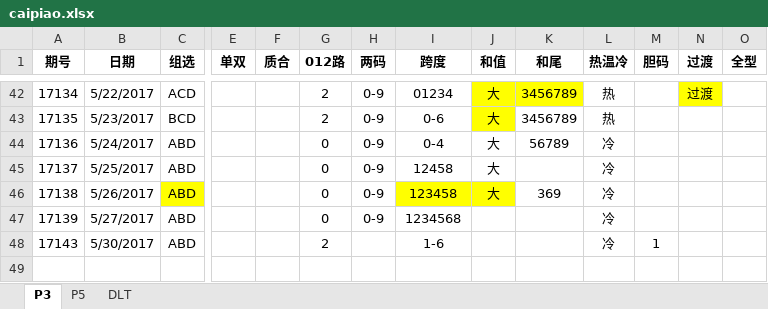
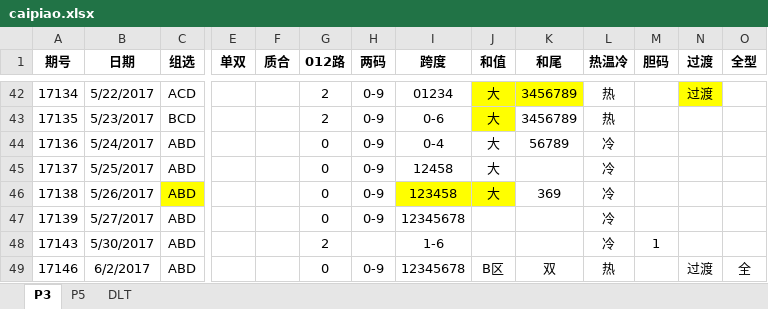
Before and after one commit to zhoubo8308/caipiao, an Excel workbook: caipiao.xlsx, sheet P3, drawn as a sheet; only a part is shown, gaps mark what is left out; values as stored, in another font and other column widths than the file's, no borders; rows hold the shown columns only; the diff names each change by its address in the sheet, - before the commit and + after, or states it on an @@ line.

Commit message:
wt

```diff
--- a/caipiao.xlsx (sheet P3)
+++ b/caipiao.xlsx (sheet P3)
-I47 (跨度): 1234568
+I47 (跨度): 12345678
+row 49: 17146 | 6/2/2017 | ABD |  |  | 0 | 0-9 | 12345678 | B区 | 双 | 热 |  | 过渡 | 全
```
Also changed, not shown: sheet P5.
